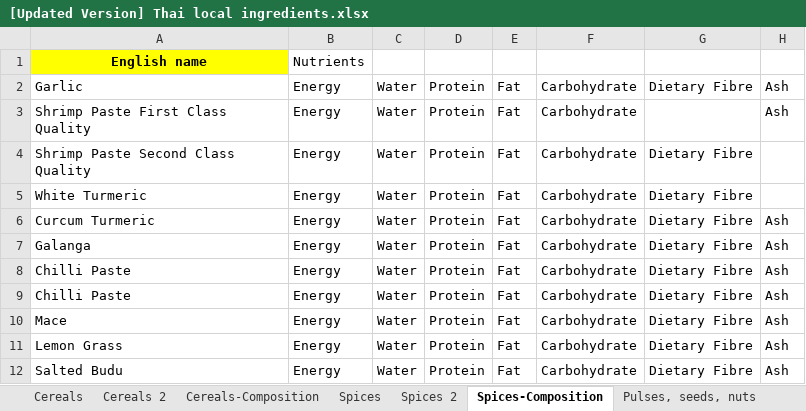
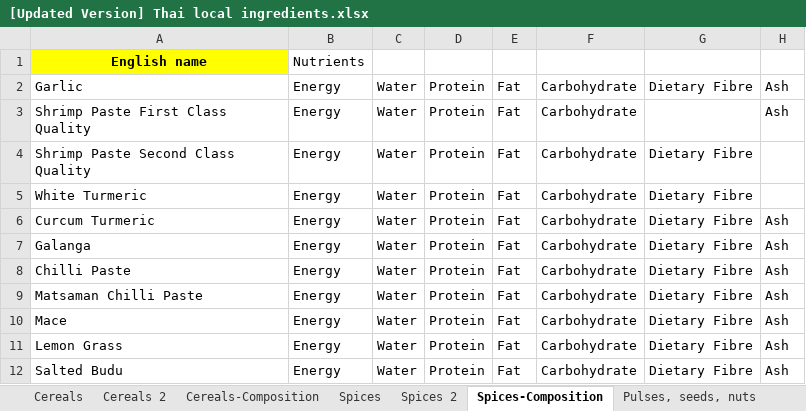
Before and after one commit to cigarabbit/SP2023-58-IngOn, an Excel workbook: [Updated Version] Thai local ingredients.xlsx, sheet Spices-Composition, drawn as a sheet; only a part is shown; values as stored, in another font and other column widths than the file's, no borders; charts and pictures not drawn; the diff names each change by its address in the sheet, - before the commit and + after, or states it on an @@ line.

Commit message:
edit ontology/ matsaman

```diff
--- a/[Updated Version] Thai local ingredients.xlsx (sheet Spices-Composition)
+++ b/[Updated Version] Thai local ingredients.xlsx (sheet Spices-Composition)
-A9: Chilli Paste
+A9: Matsaman Chilli Paste
```
Also changed, not shown: sheet Spices, sheet Spices 2, 4 other files.
